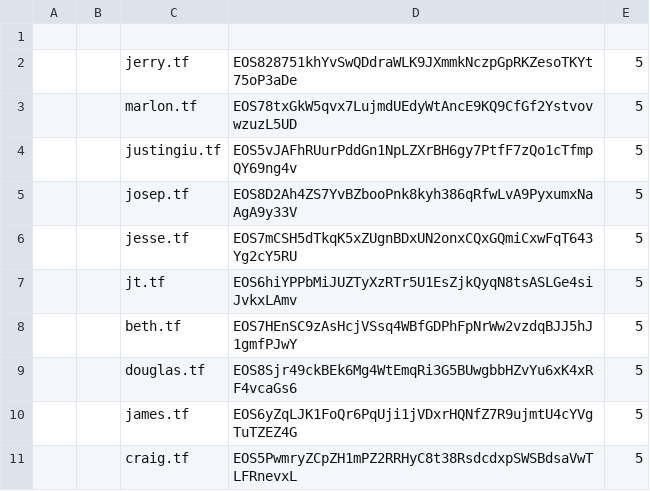
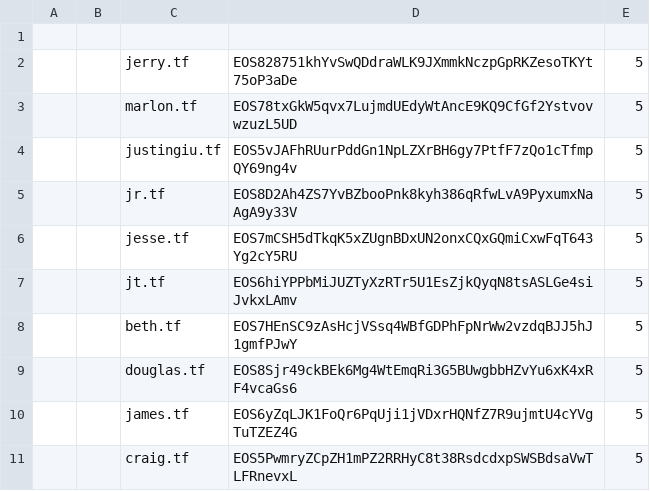
Before and after one commit to telosnetwork/snapshots, a CSV file: tfvt_accounts.csv, drawn as a sheet; only a part is shown; the diff names each change by its address in the sheet, - before the commit and + after, or states it on an @@ line.

Commit message:
update JR

```diff
--- a/tfvt_accounts.csv
+++ b/tfvt_accounts.csv
-C5: josep.tf
+C5: jr.tf
```
